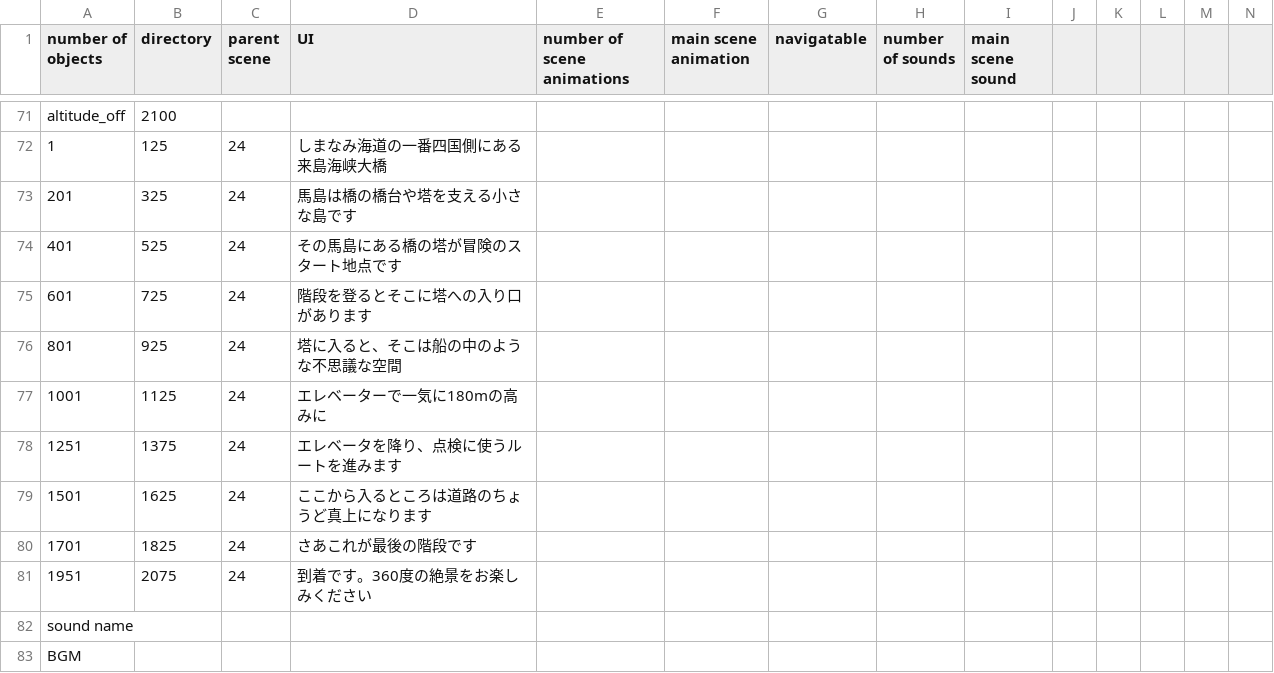
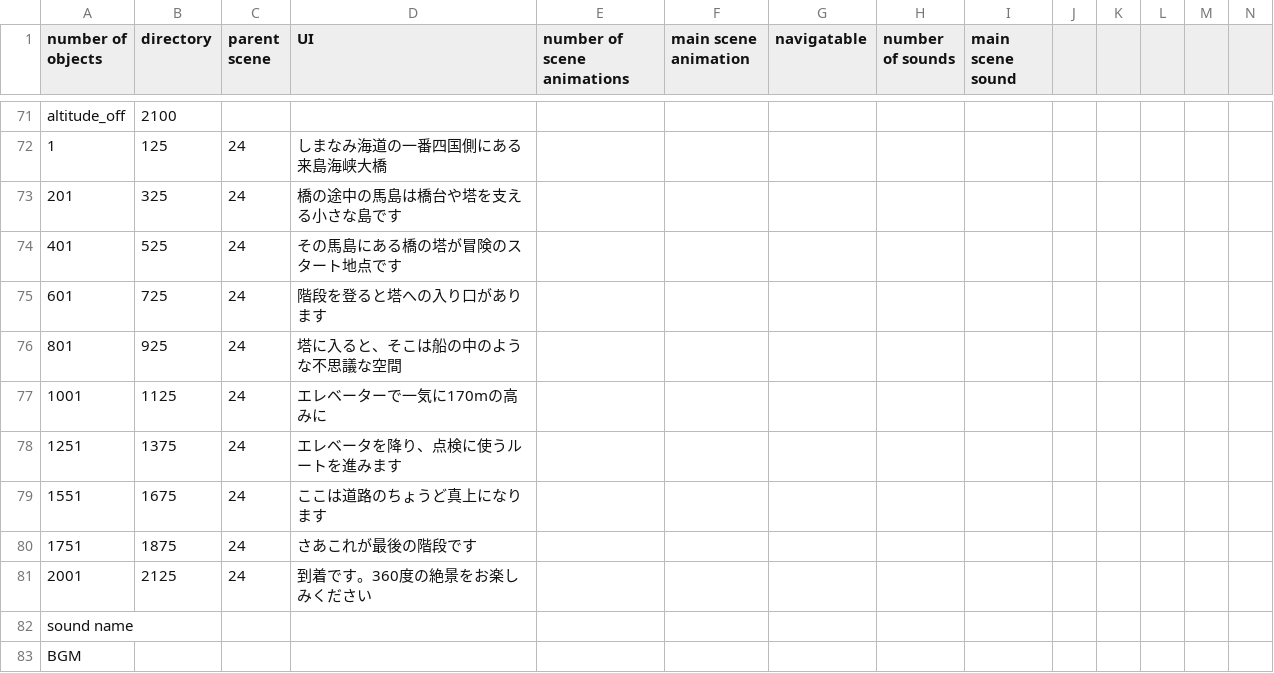
Before and after one commit to takuhanai/JB_Bridge, a CSV file: resource/scenes/jb_bridge-kurushima_bridges_movie.csv, drawn as a sheet; only a part is shown, gaps mark what is left out; removed rows and columns are numbered as before the commit, all else as after; rows hold the shown columns only; the diff names each change by its address in the sheet, - before the commit and + after, or states it on an @@ line.

Commit message:
156th commit

```diff
--- a/resource/scenes/jb_bridge-kurushima_bridges_movie.csv
+++ b/resource/scenes/jb_bridge-kurushima_bridges_movie.csv
-D73 (UI): 馬島は橋の橋台や塔を支える小さな島です
+D73 (UI): 橋の途中の馬島は橋台や塔を支える小さな島です
-D75 (UI): 階段を登るとそこに塔への入り口があります
+D75 (UI): 階段を登ると塔への入り口があります
-D77 (UI): エレベーターで一気に180mの高みに
+D77 (UI): エレベーターで一気に170mの高みに
-row 79: 1501 | 1625 | 24 | ここから入るところは道路のちょうど真上になります
-row 80: 1701 | 1825 | 24 | さあこれが最後の階段です
-row 81: 1951 | 2075 | 24 | 到着です。360度の絶景をお楽しみください
+row 79: 1551 | 1675 | 24 | ここは道路のちょうど真上になります
+row 80: 1751 | 1875 | 24 | さあこれが最後の階段です
+row 81: 2001 | 2125 | 24 | 到着です。360度の絶景をお楽しみください
```
